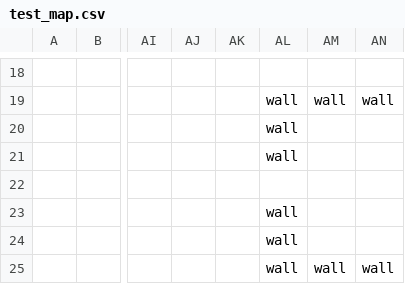
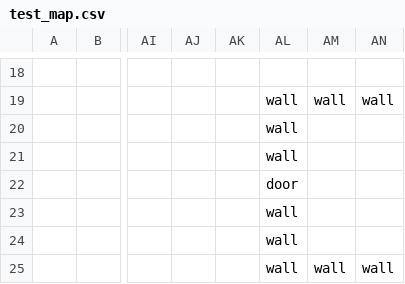
Before and after one commit to TheNicGard/DungeonStar, a CSV file: assets/test_map.csv, drawn as a sheet; only a part is shown, gaps mark what is left out; the diff names each change by its address in the sheet, - before the commit and + after, or states it on an @@ line.

```diff
--- a/assets/test_map.csv
+++ b/assets/test_map.csv
-AL22: (empty)
+AL22: door
```
Also changed, not shown: 3 other files.
